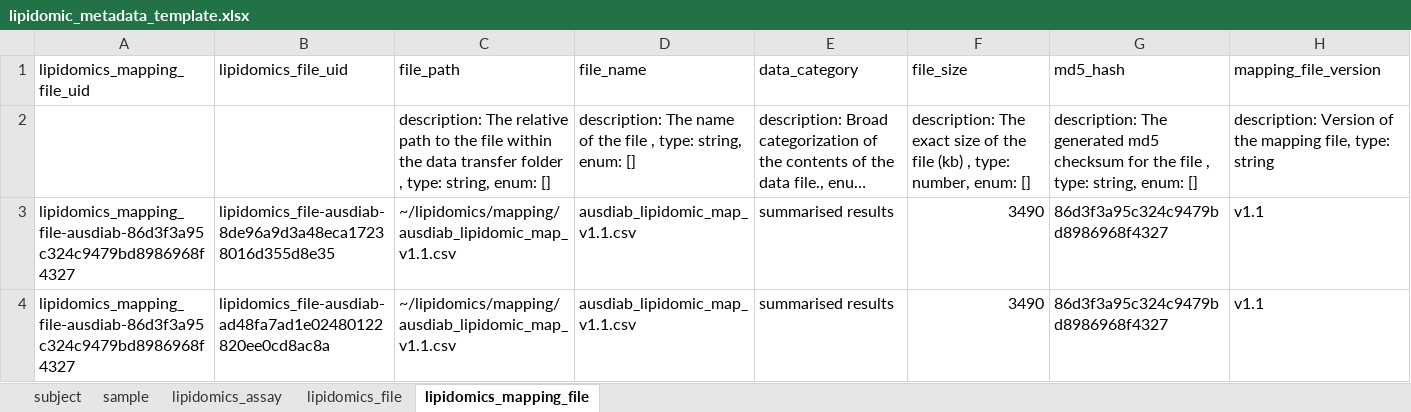
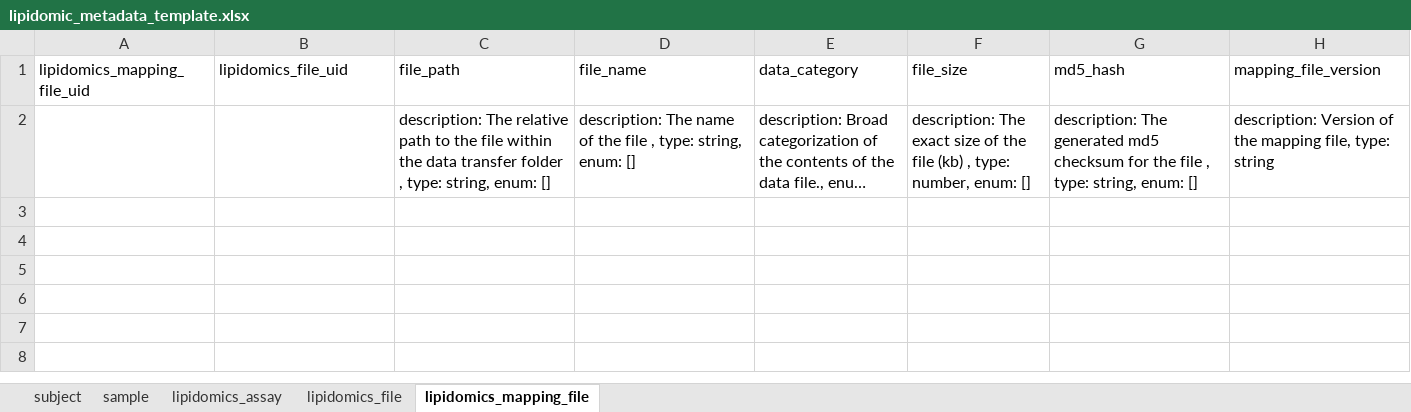
Before and after one commit to AustralianBioCommons/acdc_metadata_templates, an Excel workbook: lipidomic_metadata_template.xlsx, sheet lipidomics_mapping_file, drawn as a sheet; long unchanged cells end in …; values as stored, in another font and other column widths than the file's, no borders; the diff names each change by its address in the sheet, - before the commit and + after, or states it on an @@ line.

```diff
--- a/lipidomic_metadata_template.xlsx (sheet lipidomics_mapping_file)
+++ b/lipidomic_metadata_template.xlsx (sheet lipidomics_mapping_file)
-row 3: lipidomics_mapping_file-ausdiab-86d3f3a95c324c9479bd8986968f4327 | lipidomics_file-ausdiab-8de96a9d3a48eca17238016d355d8e35 | ~/lipidomics/mapping/ausdiab_lipidomic_map_v1.1.csv | ausdiab_lipidomic_map_v1.1.csv | summarised results | 3490 | 86d3f3a95c324c9479bd8986968f4327 | v1.1
-row 4: lipidomics_mapping_file-ausdiab-86d3f3a95c324c9479bd8986968f4327 | lipidomics_file-ausdiab-ad48fa7ad1e02480122820ee0cd8ac8a | ~/lipidomics/mapping/ausdiab_lipidomic_map_v1.1.csv | ausdiab_lipidomic_map_v1.1.csv | summarised results | 3490 | 86d3f3a95c324c9479bd8986968f4327 | v1.1
```
Also changed, not shown: sheet sample, sheet lipidomics_file, sheet lipidomics_assay, sheet subject, 3 other files.
